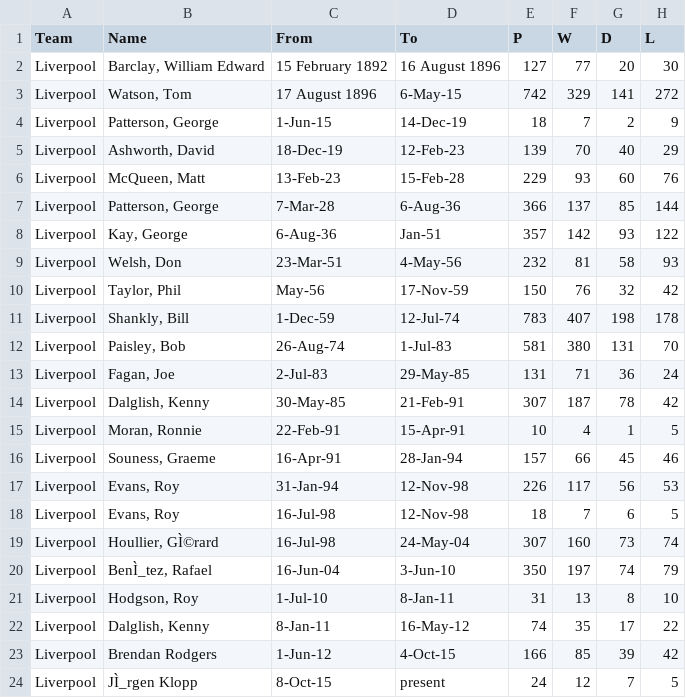
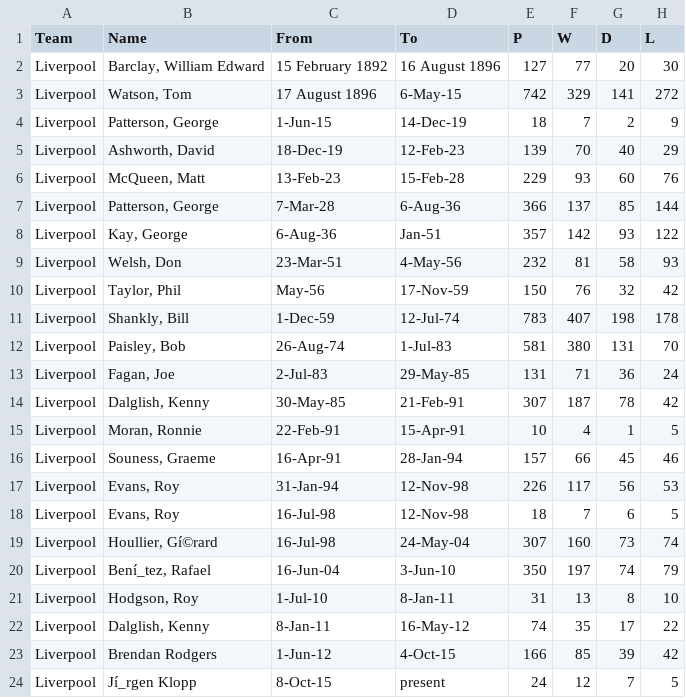
Before and after one commit to Kopachelli/soccer-analytics-2, a CSV file: Scraper v2/CSV/Liverpoolmanagers.csv, drawn as a sheet.

```diff
--- a/Scraper v2/CSV/Liverpoolmanagers.csv
+++ b/Scraper v2/CSV/Liverpoolmanagers.csv
@@ -18,4 +18,4 @@ Liverpool,"Evans, Roy",31-Jan-94,12-Nov-98,226,117,56,53
 Liverpool,"Evans, Roy",16-Jul-98,12-Nov-98,18,7,6,5
-Liverpool,"Houllier, GÌ©rard",16-Jul-98,24-May-04,307,160,73,74
-Liverpool,"BenÌ_tez, Rafael",16-Jun-04,3-Jun-10,350,197,74,79
+Liverpool,"Houllier, Gí©rard",16-Jul-98,24-May-04,307,160,73,74
+Liverpool,"Bení_tez, Rafael",16-Jun-04,3-Jun-10,350,197,74,79
 Liverpool,"Hodgson, Roy",1-Jul-10,8-Jan-11,31,13,8,10
@@ -23,2 +23,2 @@ Liverpool,"Dalglish, Kenny",8-Jan-11,16-May-12,74,35,17,22
 Liverpool,Brendan Rodgers,1-Jun-12,4-Oct-15,166,85,39,42
-Liverpool,JÌ_rgen Klopp,8-Oct-15,present,24,12,7,5
+Liverpool,Jí_rgen Klopp,8-Oct-15,present,24,12,7,5
```
Also changed, not shown: Scraper v2/FinalData.csv.
